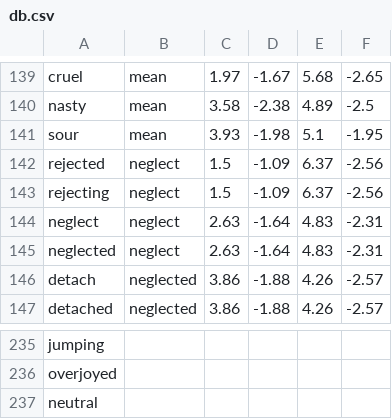
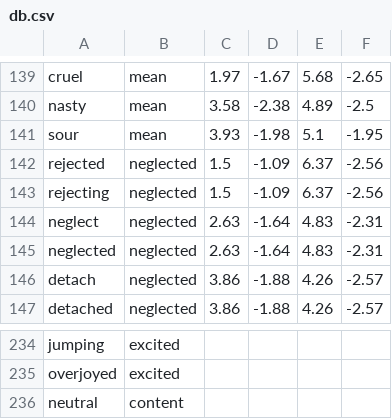
Before and after one commit to keewi/LEIA, a CSV file: db.csv, drawn as a sheet; only a part is shown, gaps mark what is left out; addresses are those after the commit; the diff covers the shown part only; the diff names each change by its address in the sheet, - before the commit and + after, or states it on an @@ line.

```diff
--- a/db.csv
+++ b/db.csv
-B142:B145: neglect
+B142:B145: neglected
-B234:B235: (empty)
+B234:B235: excited
-B236: (empty)
+B236: content
```
Also changed, not shown: 1 removed row and 31 edited cells elsewhere in this file.
